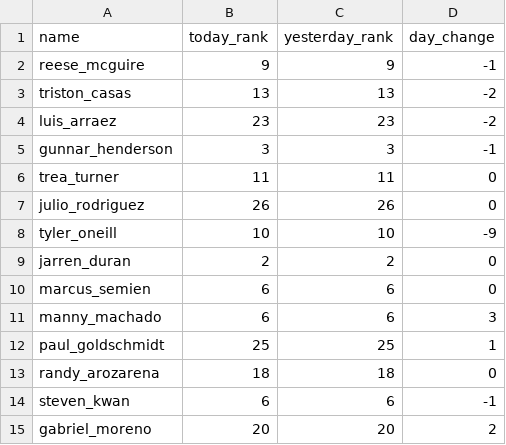
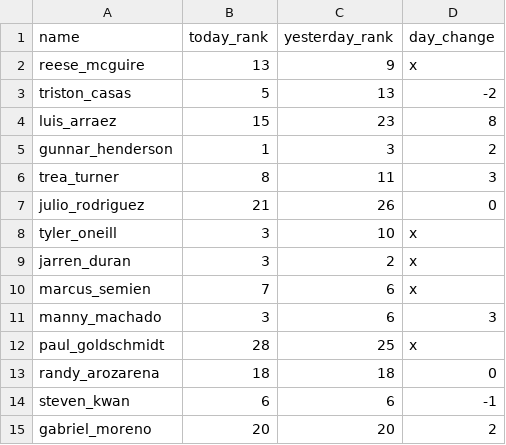
Before and after one commit to SterlingIvey/swing_scout, a CSV file: player_data.csv, drawn as a sheet.

Commit message:
Update player_data.csv

```diff
--- a/player_data.csv
+++ b/player_data.csv
@@ -1,13 +1,13 @@
 name,today_rank,yesterday_rank,day_change
-reese_mcguire,9,9,-1
-triston_casas,13,13,-2
-luis_arraez,23,23,-2
-gunnar_henderson,3,3,-1
-trea_turner,11,11,0
-julio_rodriguez,26,26,0
-tyler_oneill,10,10,-9
-jarren_duran,2,2,0
-marcus_semien,6,6,0
-manny_machado,6,6,3
-paul_goldschmidt,25,25,1
+reese_mcguire,13,9,x
+triston_casas,5,13,-2
+luis_arraez,15,23,8
+gunnar_henderson,1,3,2
+trea_turner,8,11,3
+julio_rodriguez,21,26,0
+tyler_oneill,3,10,x
+jarren_duran,3,2,x
+marcus_semien,7,6,x
+manny_machado,3,6,3
+paul_goldschmidt,28,25,x
 randy_arozarena,18,18,0
```
